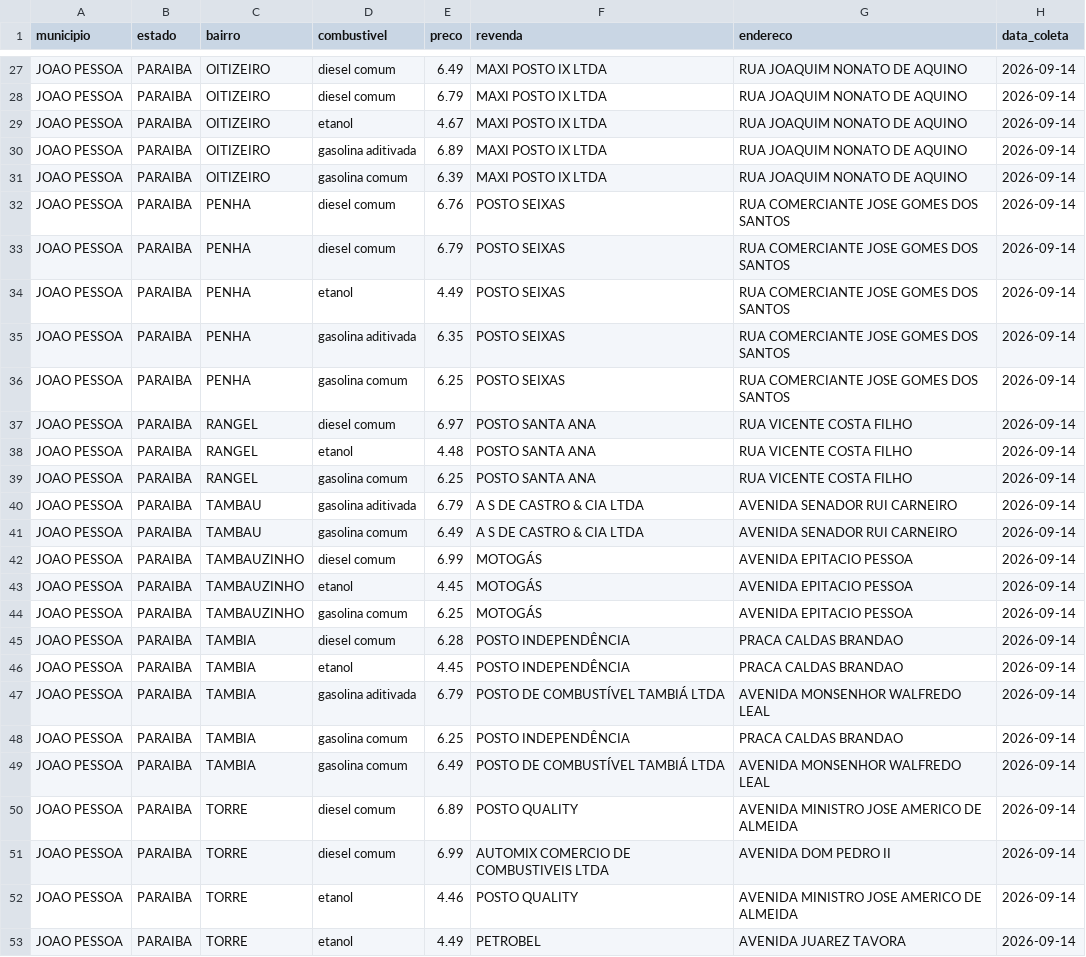
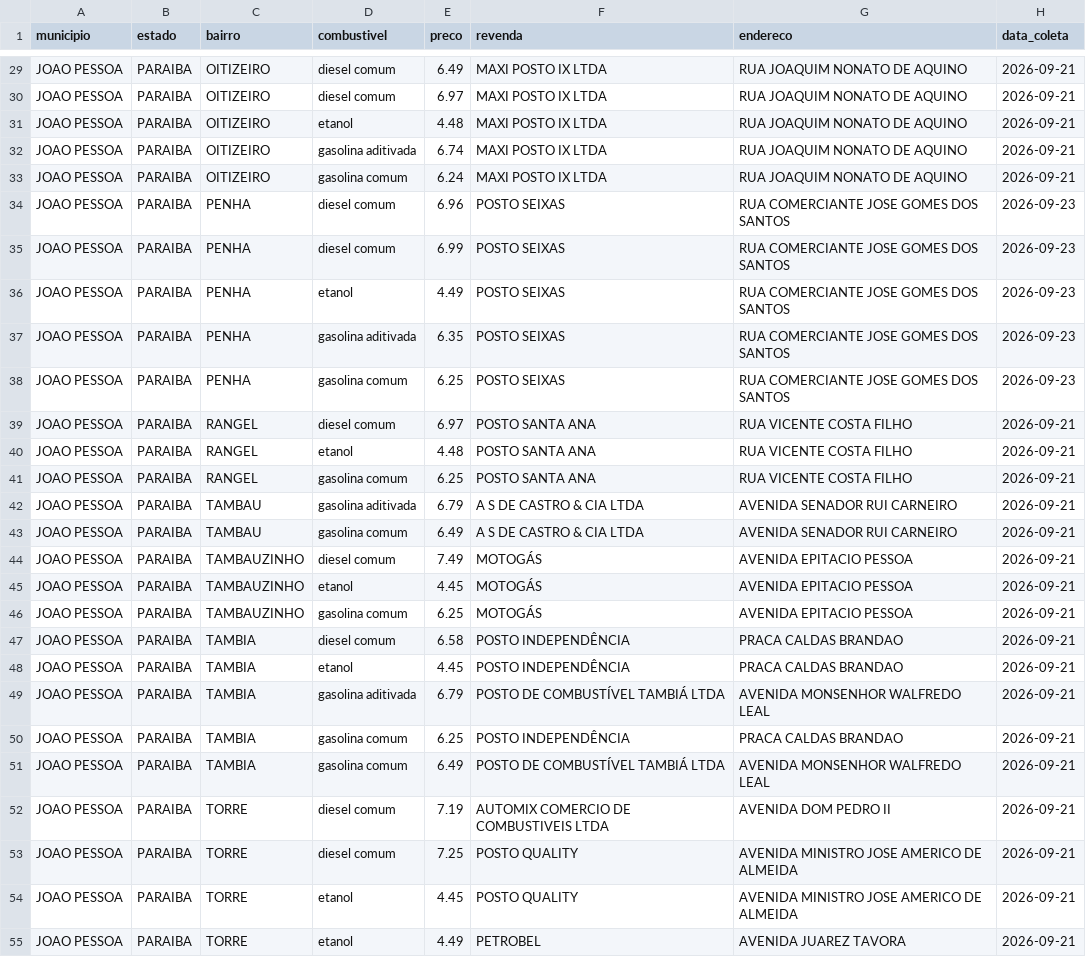
Before and after one commit to guibsonblg/gasolinajp, a CSV file: data/processed/joao_pessoa_combustiveis.csv, drawn as a sheet; only a part is shown, gaps mark what is left out; addresses are those after the commit; the diff covers the shown part only; the diff names each change by its address in the sheet, - before the commit and + after, or states it on an @@ line.

```diff
--- a/data/processed/joao_pessoa_combustiveis.csv
+++ b/data/processed/joao_pessoa_combustiveis.csv
-H29:H33 (data_coleta): 2026-09-14
+H29:H33 (data_coleta): 2026-09-21
-E30 (preco): 6.79
+E30 (preco): 6.97
-E31 (preco): 4.67
+E31 (preco): 4.48
-E32 (preco): 6.89
+E32 (preco): 6.74
-E33 (preco): 6.39
+E33 (preco): 6.24
-E34 (preco): 6.76
+E34 (preco): 6.96
-H34:H38 (data_coleta): 2026-09-14
+H34:H38 (data_coleta): 2026-09-23
-E35 (preco): 6.79
+E35 (preco): 6.99
-H39:H55 (data_coleta): 2026-09-14
+H39:H55 (data_coleta): 2026-09-21
-E44 (preco): 6.99
+E44 (preco): 7.49
-E47 (preco): 6.28
+E47 (preco): 6.58
-E52 (preco): 6.89
+E52 (preco): 7.19
-F52 (revenda): POSTO QUALITY
+F52 (revenda): AUTOMIX COMERCIO DE COMBUSTIVEIS LTDA
-G52 (endereco): AVENIDA MINISTRO JOSE AMERICO DE ALMEIDA
+G52 (endereco): AVENIDA DOM PEDRO II
-E53 (preco): 6.99
+E53 (preco): 7.25
-F53 (revenda): AUTOMIX COMERCIO DE COMBUSTIVEIS LTDA
+F53 (revenda): POSTO QUALITY
-G53 (endereco): AVENIDA DOM PEDRO II
+G53 (endereco): AVENIDA MINISTRO JOSE AMERICO DE ALMEIDA
-E54 (preco): 4.46
+E54 (preco): 4.45
```
Also changed, not shown: 2 added rows and 41 edited cells elsewhere in this file, 1 other file.
